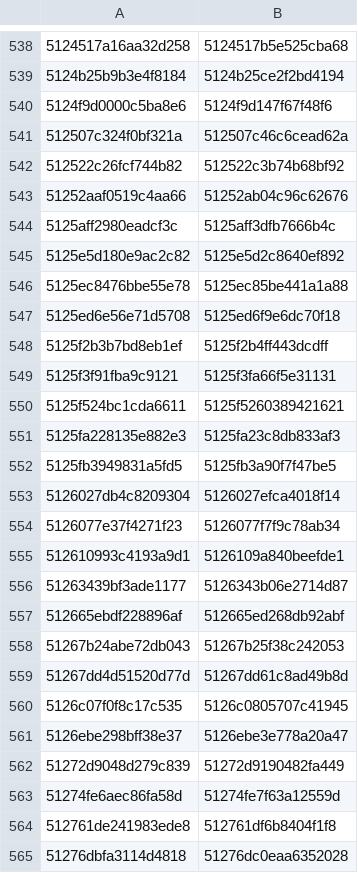
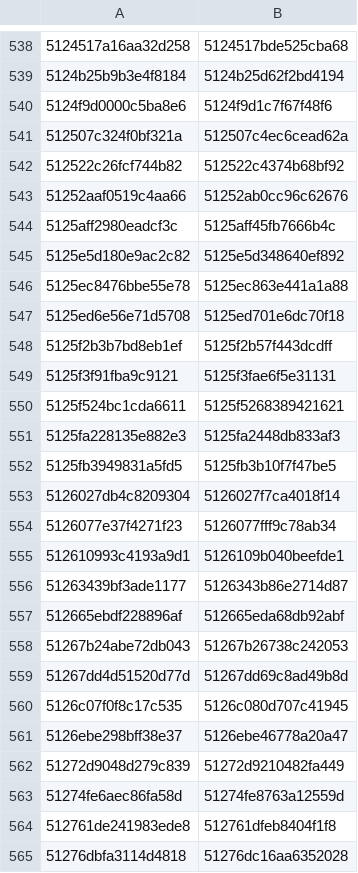
Before and after one commit to eharmanli/cocopilot-csv, a CSV file: src/main/java/ranges_5.csv, drawn as a sheet; only a part is shown, gaps mark what is left out; the diff covers the shown part only.

```diff
--- a/src/main/java/ranges_5.csv
+++ b/src/main/java/ranges_5.csv
@@ -538,28 +538,28 @@
-5124517a16aa32d258,5124517b5e525cba68
-5124b25b9b3e4f8184,5124b25ce2f2bd4194
-5124f9d0000c5ba8e6,5124f9d147f67f48f6
-512507c324f0bf321a,512507c46c6cead62a
-512522c26fcf744b82,512522c3b74b68bf92
-51252aaf0519c4aa66,51252ab04c96c62676
-5125aff2980eadcf3c,5125aff3dfb7666b4c
-5125e5d180e9ac2c82,5125e5d2c8640ef892
-5125ec8476bbe55e78,5125ec85be441a1a88
-5125ed6e56e71d5708,5125ed6f9e6dc70f18
-5125f2b3b7bd8eb1ef,5125f2b4ff443dcdff
-5125f3f91fba9c9121,5125f3fa66f5e31131
-5125f524bc1cda6611,5125f5260389421621
-5125fa228135e882e3,5125fa23c8db833af3
-5125fb3949831a5fd5,5125fb3a90f7f47be5
-5126027db4c8209304,5126027efca4018f14
-5126077e37f4271f23,5126077f7f9c78ab34
-512610993c4193a9d1,5126109a840beefde1
-51263439bf3ade1177,5126343b06e2714d87
-512665ebdf228896af,512665ed268db92abf
-51267b24abe72db043,51267b25f38c242053
-51267dd4d51520d77d,51267dd61c8ad49b8d
-5126c07f0f8c17c535,5126c0805707c41945
-5126ebe298bff38e37,5126ebe3e778a20a47
-51272d9048d279c839,51272d9190482fa449
-51274fe6aec86fa58d,51274fe7f63a12559d
-512761de241983ede8,512761df6b8404f1f8
-51276dbfa3114d4818,51276dc0eaa6352028
+5124517a16aa32d258,5124517bde525cba68
+5124b25b9b3e4f8184,5124b25d62f2bd4194
+5124f9d0000c5ba8e6,5124f9d1c7f67f48f6
+512507c324f0bf321a,512507c4ec6cead62a
+512522c26fcf744b82,512522c4374b68bf92
+51252aaf0519c4aa66,51252ab0cc96c62676
+5125aff2980eadcf3c,5125aff45fb7666b4c
+5125e5d180e9ac2c82,5125e5d348640ef892
+5125ec8476bbe55e78,5125ec863e441a1a88
+5125ed6e56e71d5708,5125ed701e6dc70f18
+5125f2b3b7bd8eb1ef,5125f2b57f443dcdff
+5125f3f91fba9c9121,5125f3fae6f5e31131
+5125f524bc1cda6611,5125f5268389421621
+5125fa228135e882e3,5125fa2448db833af3
+5125fb3949831a5fd5,5125fb3b10f7f47be5
+5126027db4c8209304,5126027f7ca4018f14
+5126077e37f4271f23,5126077fff9c78ab34
+512610993c4193a9d1,5126109b040beefde1
+51263439bf3ade1177,5126343b86e2714d87
+512665ebdf228896af,512665eda68db92abf
+51267b24abe72db043,51267b26738c242053
+51267dd4d51520d77d,51267dd69c8ad49b8d
+5126c07f0f8c17c535,5126c080d707c41945
+5126ebe298bff38e37,5126ebe46778a20a47
+51272d9048d279c839,51272d9210482fa449
+51274fe6aec86fa58d,51274fe8763a12559d
+512761de241983ede8,512761dfeb8404f1f8
+51276dbfa3114d4818,51276dc16aa6352028
```
Also changed, not shown: 160 edited cells elsewhere in this file, src/main/java/ranges_4.csv, 1 other file.
